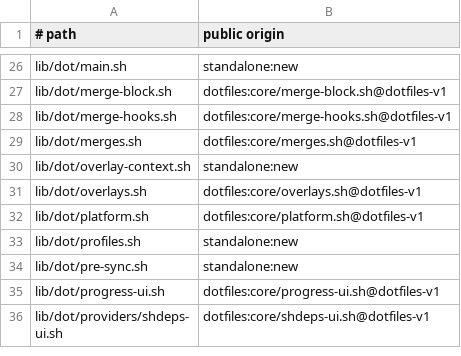
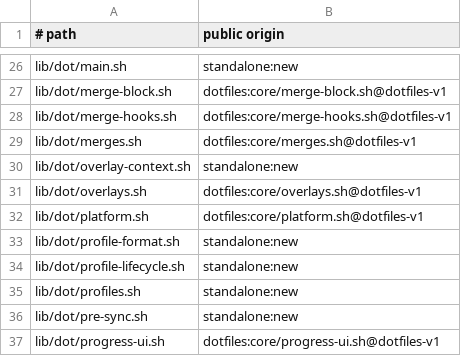
Before and after one commit to cgraf78/dot, a TSV file: docs/source-provenance-v1.tsv, drawn as a sheet; only a part is shown, gaps mark what is left out; the shorter side is filled out with more unchanged rows.

```diff
--- a/docs/source-provenance-v1.tsv
+++ b/docs/source-provenance-v1.tsv
@@ -32,2 +32,4 @@ lib/dot/overlays.sh	dotfiles:core/overlays.sh@dotfiles-v1
 lib/dot/platform.sh	dotfiles:core/platform.sh@dotfiles-v1
+lib/dot/profile-format.sh	standalone:new
+lib/dot/profile-lifecycle.sh	standalone:new
 lib/dot/profiles.sh	standalone:new
```
Also changed, not shown: lib/dot/hook-api-v1.tsv, 22 other files.
